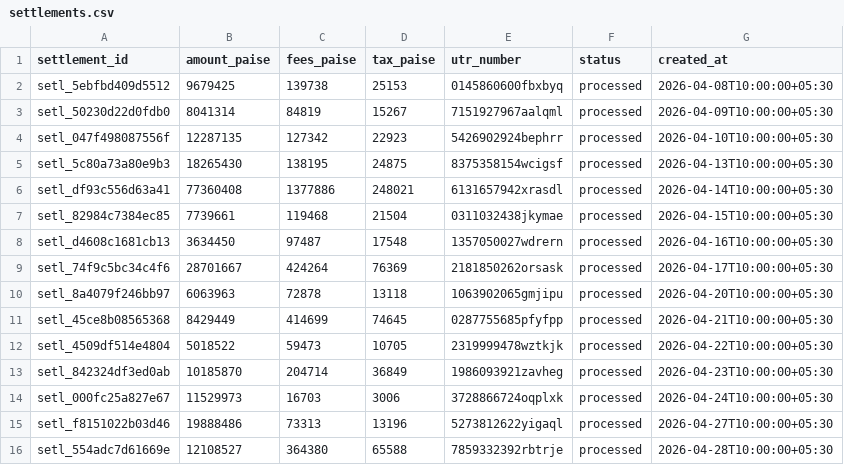
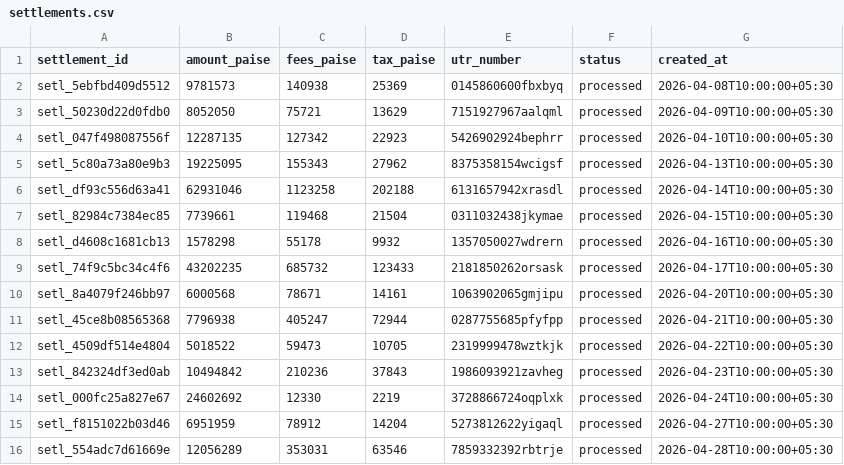
Before and after one commit to manushree-k/SETL, a CSV file: data/holdout/settlements.csv, drawn as a sheet.

```diff
--- a/data/holdout/settlements.csv
+++ b/data/holdout/settlements.csv
@@ -1,16 +1,16 @@
 settlement_id,amount_paise,fees_paise,tax_paise,utr_number,status,created_at
-setl_5ebfbd409d5512,9679425,139738,25153,0145860600fbxbyq,processed,2026-04-08T10:00:00+05:30
-setl_50230d22d0fdb0,8041314,84819,15267,7151927967aalqml,processed,2026-04-09T10:00:00+05:30
+setl_5ebfbd409d5512,9781573,140938,25369,0145860600fbxbyq,processed,2026-04-08T10:00:00+05:30
+setl_50230d22d0fdb0,8052050,75721,13629,7151927967aalqml,processed,2026-04-09T10:00:00+05:30
 setl_047f498087556f,12287135,127342,22923,5426902924bephrr,processed,2026-04-10T10:00:00+05:30
-setl_5c80a73a80e9b3,18265430,138195,24875,8375358154wcigsf,processed,2026-04-13T10:00:00+05:30
-setl_df93c556d63a41,77360408,1377886,248021,6131657942xrasdl,processed,2026-04-14T10:00:00+05:30
+setl_5c80a73a80e9b3,19225095,155343,27962,8375358154wcigsf,processed,2026-04-13T10:00:00+05:30
+setl_df93c556d63a41,62931046,1123258,202188,6131657942xrasdl,processed,2026-04-14T10:00:00+05:30
 setl_82984c7384ec85,7739661,119468,21504,0311032438jkymae,processed,2026-04-15T10:00:00+05:30
-setl_d4608c1681cb13,3634450,97487,17548,1357050027wdrern,processed,2026-04-16T10:00:00+05:30
-setl_74f9c5bc34c4f6,28701667,424264,76369,2181850262orsask,processed,2026-04-17T10:00:00+05:30
-setl_8a4079f246bb97,6063963,72878,13118,1063902065gmjipu,processed,2026-04-20T10:00:00+05:30
-setl_45ce8b08565368,8429449,414699,74645,0287755685pfyfpp,processed,2026-04-21T10:00:00+05:30
+setl_d4608c1681cb13,1578298,55178,9932,1357050027wdrern,processed,2026-04-16T10:00:00+05:30
+setl_74f9c5bc34c4f6,43202235,685732,123433,2181850262orsask,processed,2026-04-17T10:00:00+05:30
+setl_8a4079f246bb97,6000568,78671,14161,1063902065gmjipu,processed,2026-04-20T10:00:00+05:30
+setl_45ce8b08565368,7796938,405247,72944,0287755685pfyfpp,processed,2026-04-21T10:00:00+05:30
 setl_4509df514e4804,5018522,59473,10705,2319999478wztkjk,processed,2026-04-22T10:00:00+05:30
-setl_842324df3ed0ab,10185870,204714,36849,1986093921zavheg,processed,2026-04-23T10:00:00+05:30
-setl_000fc25a827e67,11529973,16703,3006,3728866724oqplxk,processed,2026-04-24T10:00:00+05:30
-setl_f8151022b03d46,19888486,73313,13196,5273812622yigaql,processed,2026-04-27T10:00:00+05:30
-setl_554adc7d61669e,12108527,364380,65588,7859332392rbtrje,processed,2026-04-28T10:00:00+05:30
+setl_842324df3ed0ab,10494842,210236,37843,1986093921zavheg,processed,2026-04-23T10:00:00+05:30
+setl_000fc25a827e67,24602692,12330,2219,3728866724oqplxk,processed,2026-04-24T10:00:00+05:30
+setl_f8151022b03d46,6951959,78912,14204,5273812622yigaql,processed,2026-04-27T10:00:00+05:30
+setl_554adc7d61669e,12056289,353031,63546,7859332392rbtrje,processed,2026-04-28T10:00:00+05:30
```
Also changed, not shown: data/holdout/bank_statement.csv, data/holdout/orders.csv, 2 other files.
